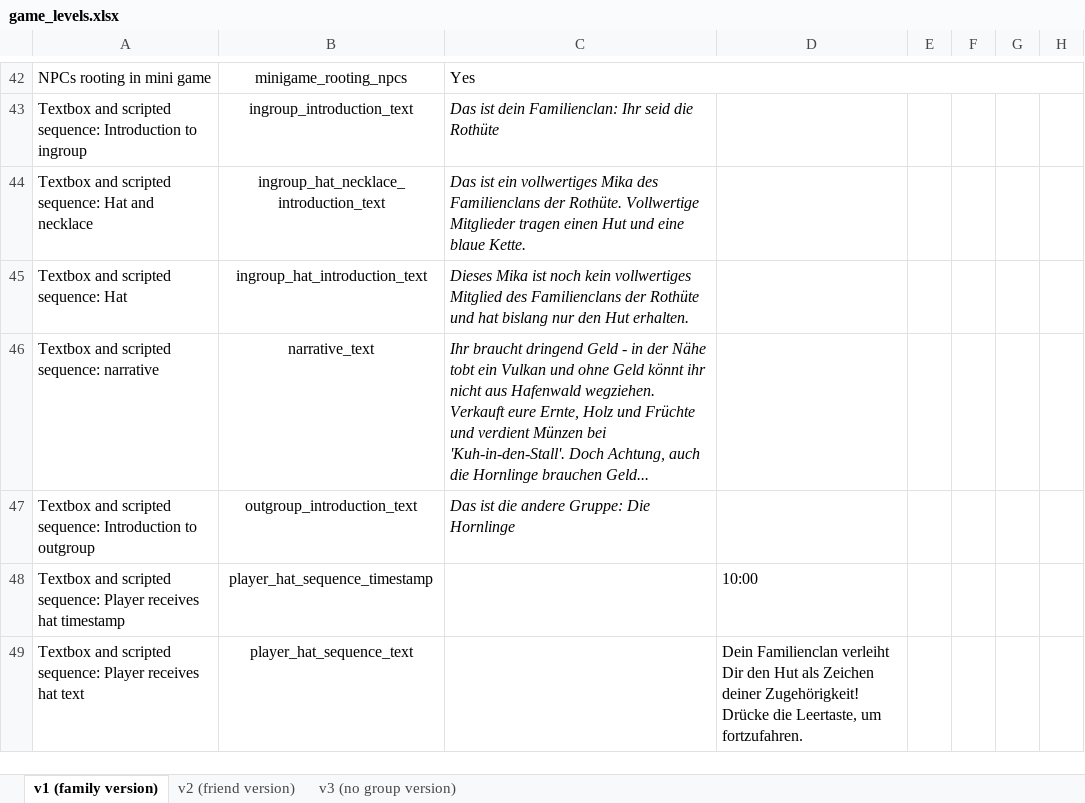
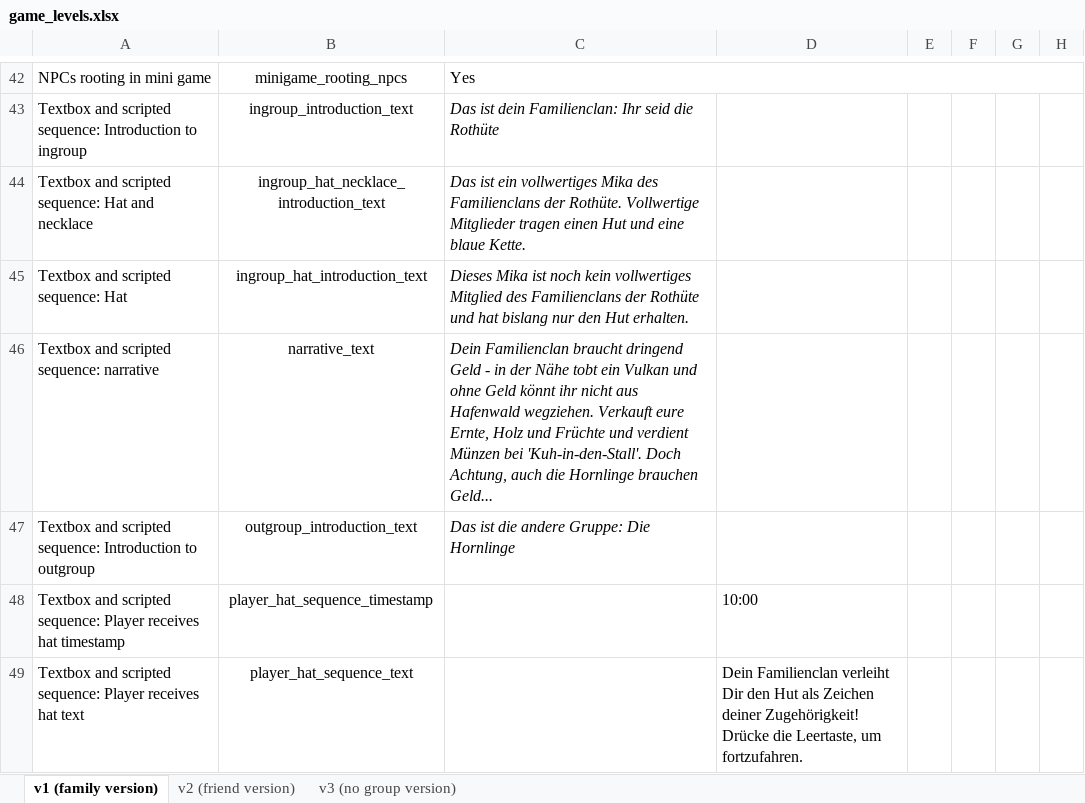
Before and after one commit to sloukit/pydew-valley-uzh, an Excel workbook: tools/game_levels.xlsx, sheet v1 (family version), drawn as a sheet; only a part is shown, gaps mark what is left out; values as stored, in another font and other column widths than the file's, no borders; charts and pictures not drawn; the diff names each change by its address in the sheet, - before the commit and + after, or states it on an @@ line.

```diff
--- a/tools/game_levels.xlsx (sheet v1 (family version))
+++ b/tools/game_levels.xlsx (sheet v1 (family version))
-C46: Ihr braucht dringend…
+C46: Dein Familienclan braucht dringend…
```
Also changed, not shown: sheet v2 (friend version), sheet v3 (no group version).
